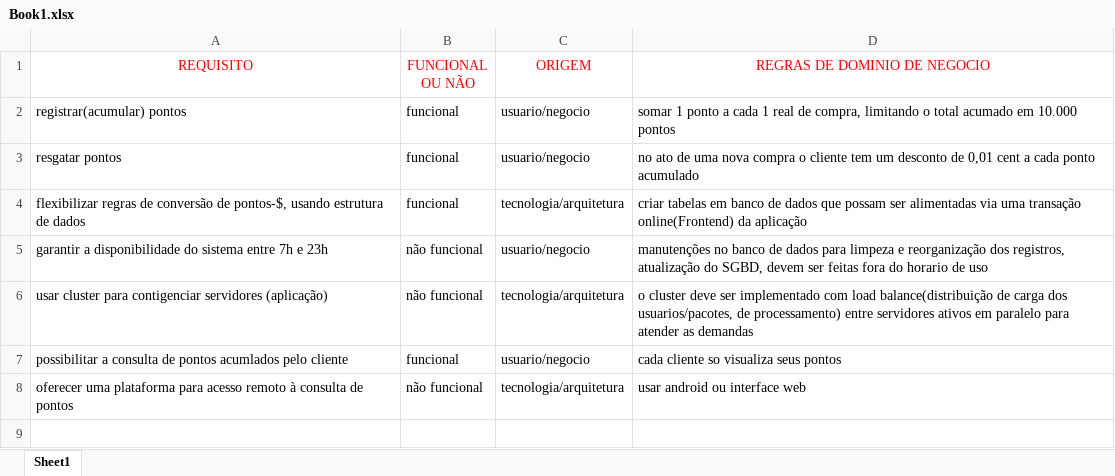
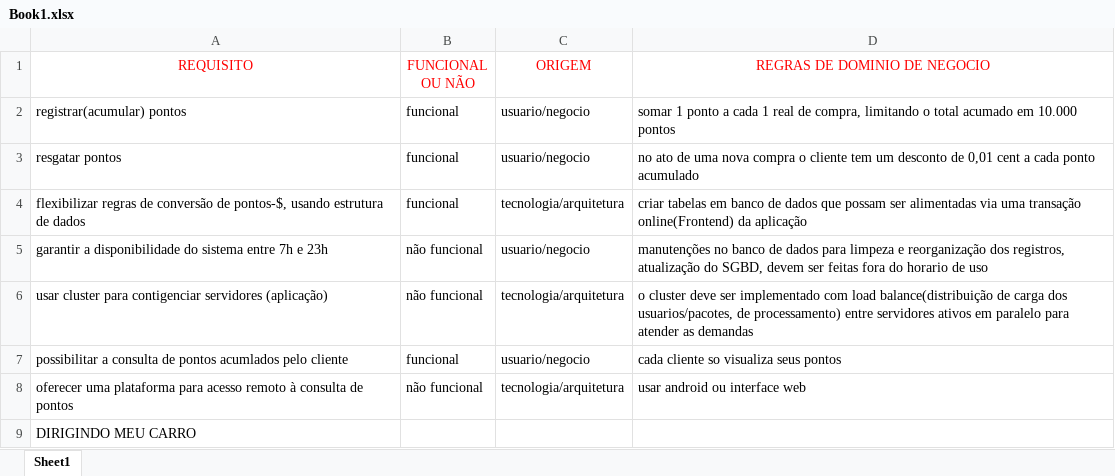
Before and after one commit to GabrielNovaga/1TDBA_EXEMPLO_GIT, an Excel workbook: PastaModelosBD/Book1.xlsx, sheet Sheet1, drawn as a sheet; values as stored, in another font and other column widths than the file's, no borders; the diff names each change by its address in the sheet, - before the commit and + after, or states it on an @@ line.

Commit message:
adição de "Dirigindo meu carro no arquivo"

```diff
--- a/PastaModelosBD/Book1.xlsx (sheet Sheet1)
+++ b/PastaModelosBD/Book1.xlsx (sheet Sheet1)
+row 9: DIRIGINDO MEU CARRO
```
